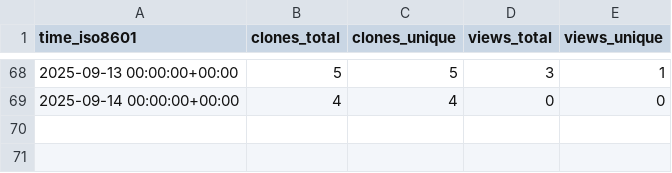
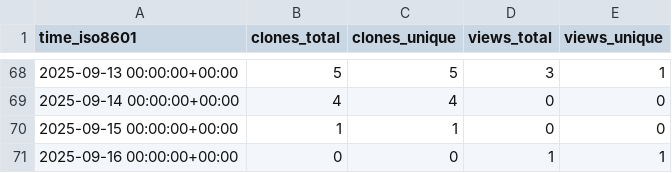
Before and after one commit to George-R-Heath/NanoLocz-Matlab-Library, a CSV file: George-R-Heath/NanoLocz-Matlab-Library/ghrs-data/views_clones_aggregate.csv, drawn as a sheet; only a part is shown, gaps mark what is left out; the diff names each change by its address in the sheet, - before the commit and + after, or states it on an @@ line.

```diff
--- a/George-R-Heath/NanoLocz-Matlab-Library/ghrs-data/views_clones_aggregate.csv
+++ b/George-R-Heath/NanoLocz-Matlab-Library/ghrs-data/views_clones_aggregate.csv
+row 70: 2025-09-15 00:00:00+00:00 | 1 | 1 | 0 | 0
+row 71: 2025-09-16 00:00:00+00:00 | 0 | 0 | 1 | 1
```
Also changed, not shown: 1 other file.
